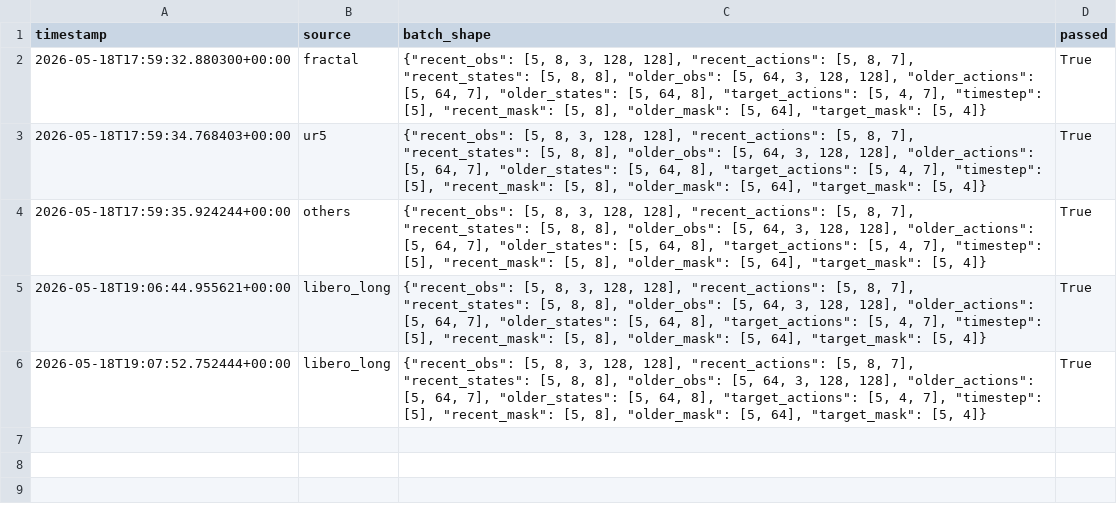
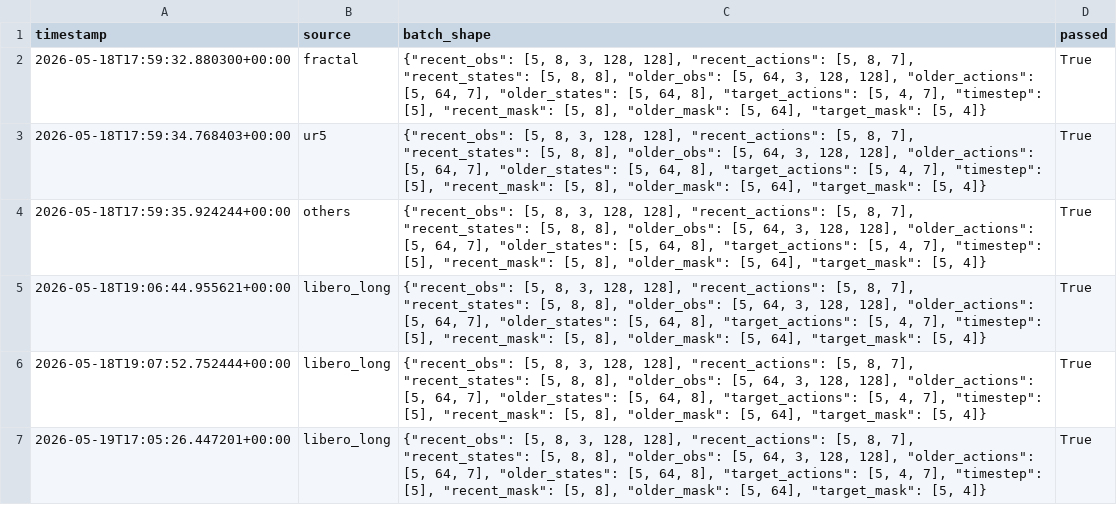
Before and after one commit to Alcatraz2141/vla-temporal-compression-baseline, a CSV file: results/smoke_test.csv, drawn as a sheet; the diff names each change by its address in the sheet, - before the commit and + after, or states it on an @@ line.

```diff
--- a/results/smoke_test.csv
+++ b/results/smoke_test.csv
+row 7: 2026-05-19T17:05:26.447201+00:00 | libero_long | {"recent_obs": [5, 8, 3, 128, 128], "recent_actions": [5, 8, 7], "recent_states": [5, 8, 8], "older_obs": [5, 64, 3, 128, 128], "older_actions": [5, 64, 7], "older_states": [5, 64, 8], "target_actions": [5, 4, 7], "timestep": [5], "recent_mask": [5, 8], "older_mask": [5, 64], "target_mask": [5, 4]} | True
```
Also changed, not shown: results/baselines.csv, 12 other files.
